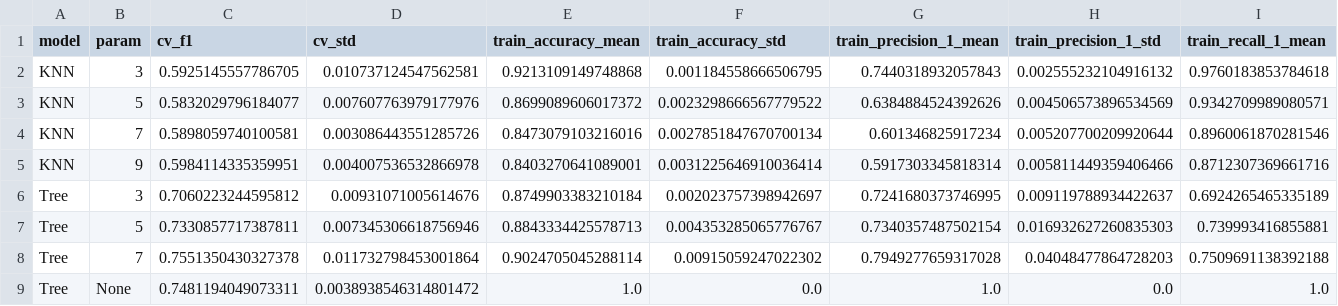
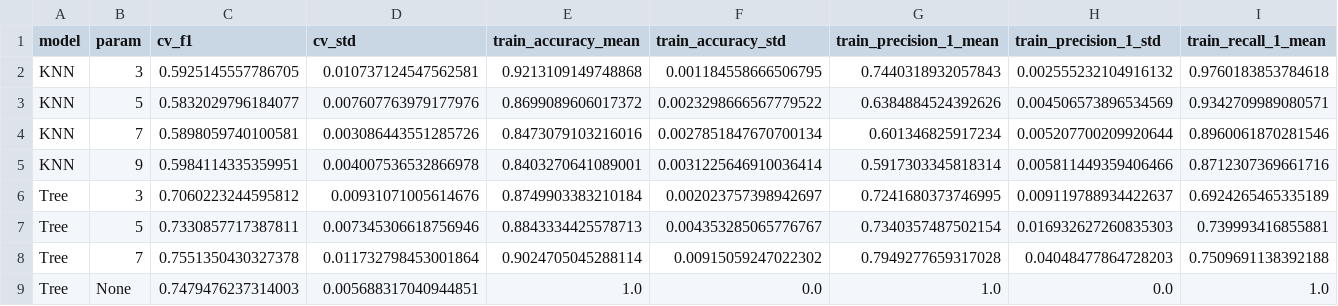
Before and after one commit to elycbarros/PROJETO_ML_T3, a CSV file: resultados/experimentos.csv, drawn as a sheet; only a part is shown; removed rows and columns are numbered as before the commit, all else as after; rows hold the shown columns only; the diff names each change by its address in the sheet, - before the commit and + after, or states it on an @@ line.

```diff
--- a/resultados/experimentos.csv
+++ b/resultados/experimentos.csv
-row 9: Tree | None | 0.7481194049073311 | 0.0038938546314801472 | 1.0 | 0.0 | 1.0 | 0.0 | 1.0
+row 9: Tree | None | 0.7479476237314003 | 0.005688317040944851 | 1.0 | 0.0 | 1.0 | 0.0 | 1.0
```
Also changed, not shown: resultados/arvore_experimentos.csv, resultados/avaliacao_final/feature_importance_arvore.csv, 29 other files.
